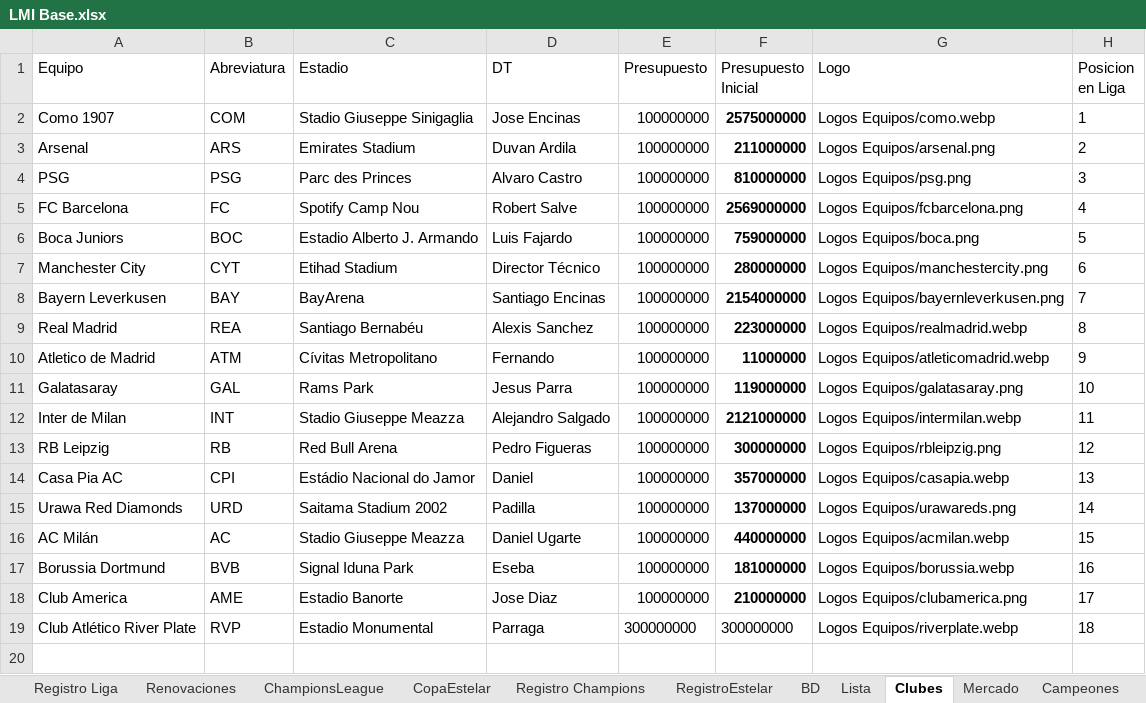
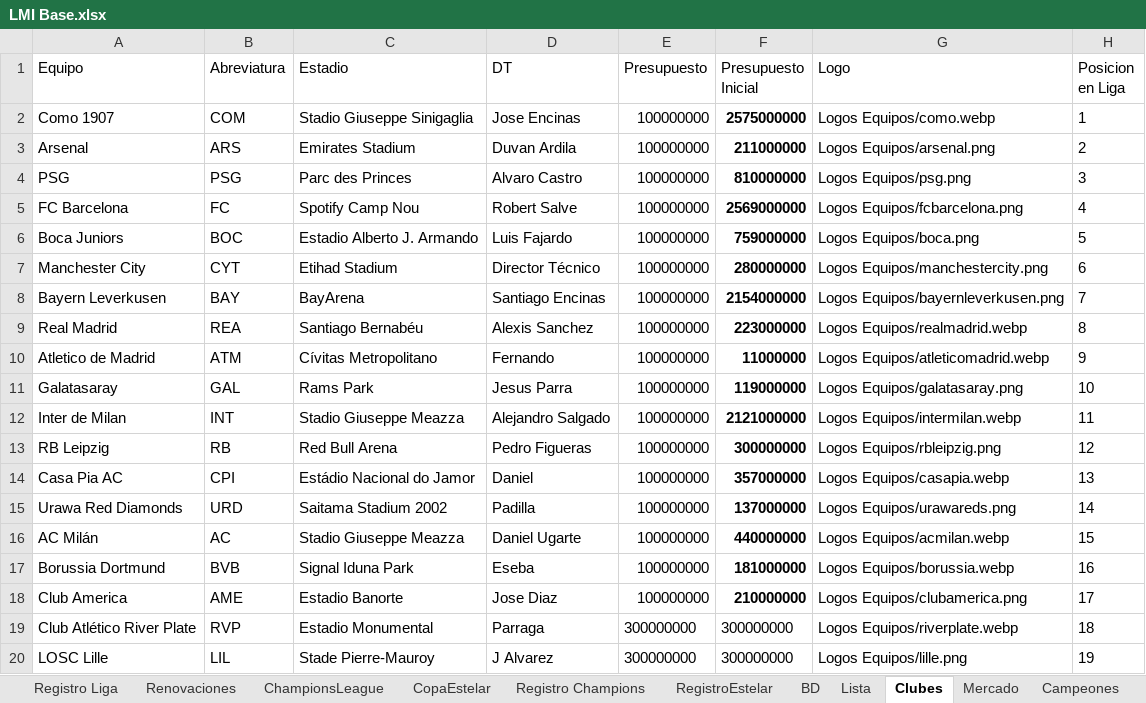
Before and after one commit to DekaosSv/LMI---Plataforma, an Excel workbook: LMI Base.xlsx, sheet Clubes, drawn as a sheet; values as stored, in another font and other column widths than the file's, no borders; the diff names each change by its address in the sheet, - before the commit and + after, or states it on an @@ line.

```diff
--- a/LMI Base.xlsx (sheet Clubes)
+++ b/LMI Base.xlsx (sheet Clubes)
+row 20: LOSC Lille | LIL | Stade Pierre-Mauroy | J Alvarez | 300000000 | 300000000 | Logos Equipos/lille.png | 19
```
Also changed, not shown: sheet BD, sheet Lista, 2 other files.
